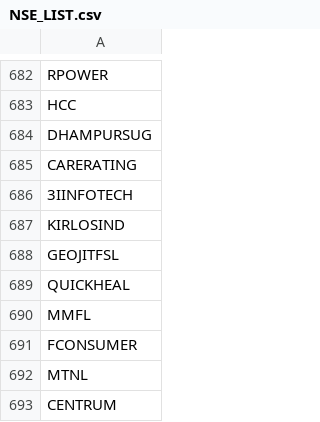
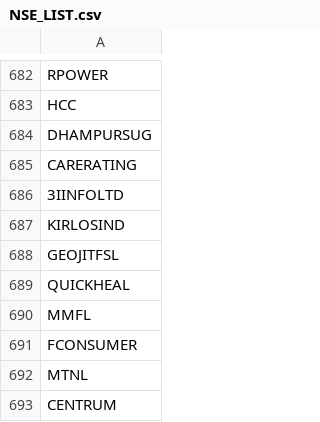
Before and after one commit to apollo-robin/algo_trading, a CSV file: NSE_LIST.csv, drawn as a sheet; only a part is shown, gaps mark what is left out.

Commit message:
Update NSE_LIST.csv

```diff
--- a/NSE_LIST.csv
+++ b/NSE_LIST.csv
@@ -685,3 +685,3 @@ DHAMPURSUG
 CARERATING
-3IINFOTECH
+3IINFOLTD
 KIRLOSIND
```
